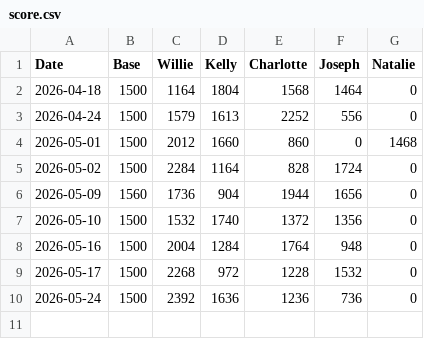
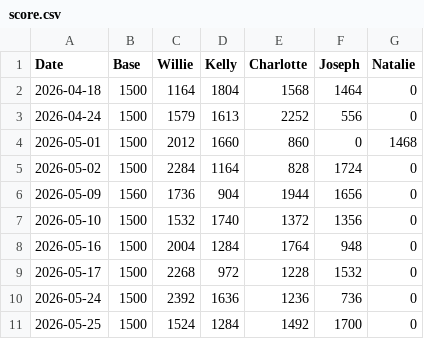
Before and after one commit to yimkaic-mfcgd/yimkaic-mfcgd.github.io, a CSV file: data/score.csv, drawn as a sheet.

Commit message:
Add new score entry for 2026-05-25

```diff
--- a/data/score.csv
+++ b/data/score.csv
@@ -10 +10,2 @@ Date,Base,Willie,Kelly,Charlotte,Joseph,Natalie
 2026-05-24,1500,2392,1636,1236,736,0
+2026-05-25,1500,1524,1284,1492,1700,0
```
